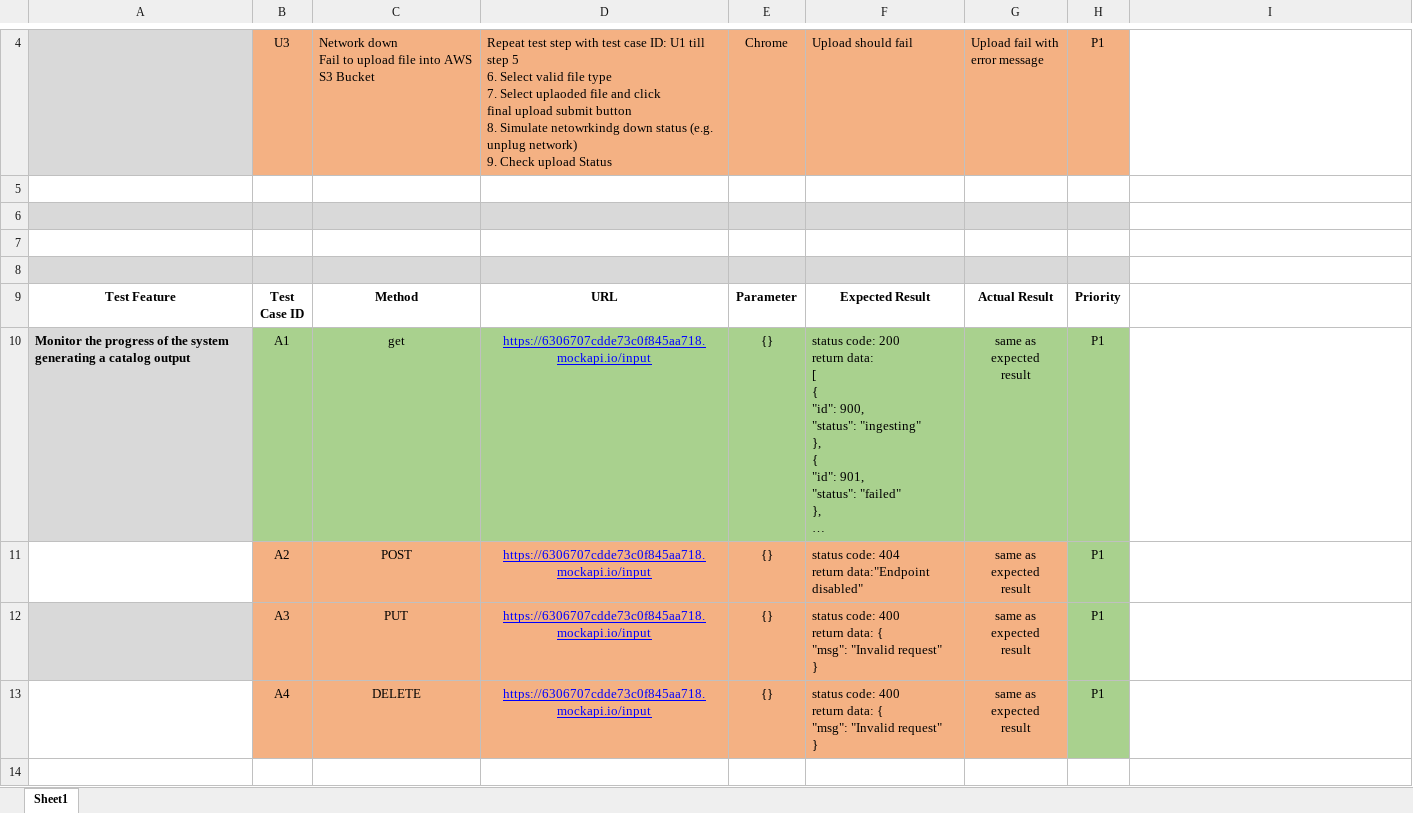
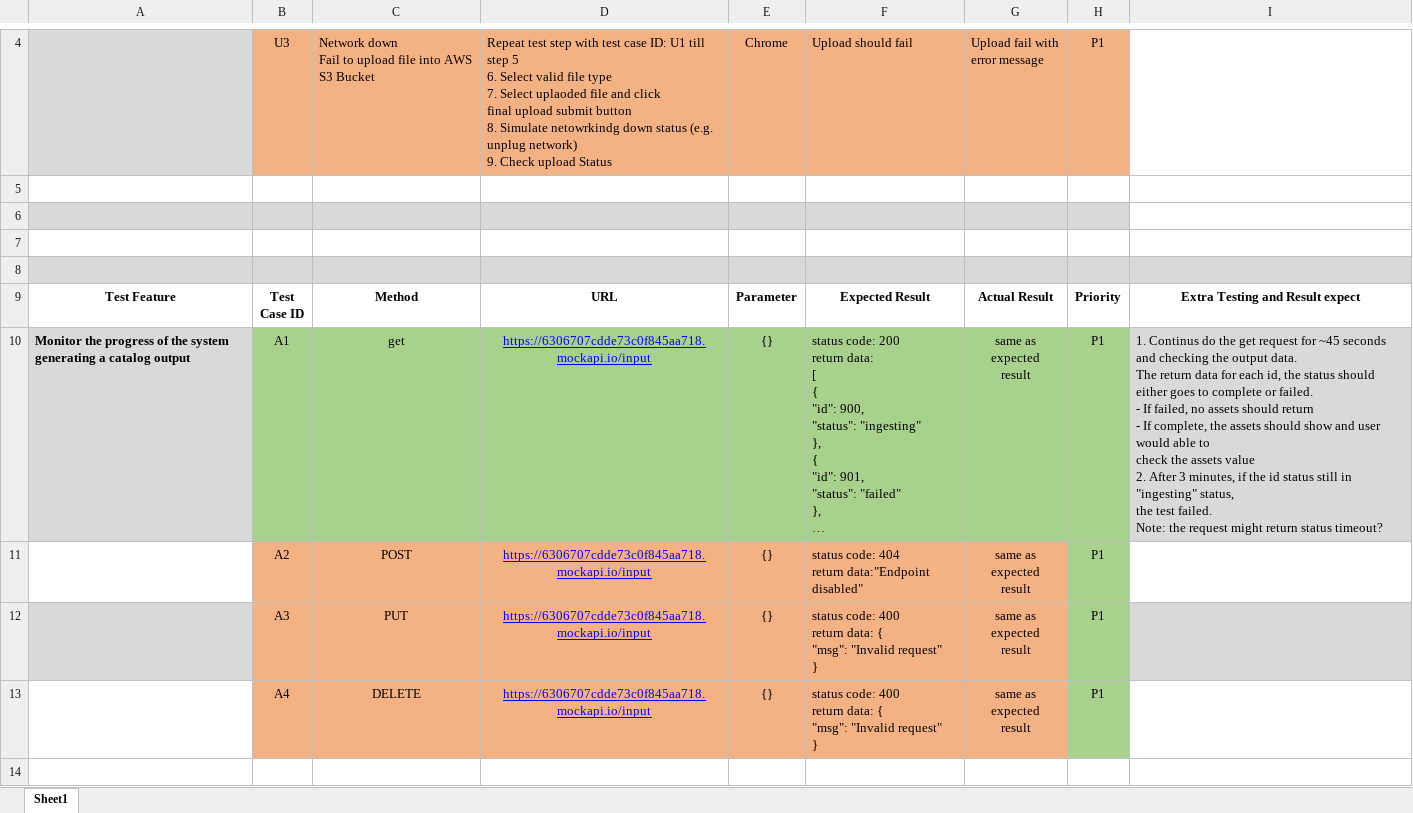
Before and after one commit to anjeff1225/ea_demo, an Excel workbook: test_plan.xlsx, sheet Sheet1, drawn as a sheet; only a part is shown, gaps mark what is left out; long unchanged cells end in …; values as stored, in another font and other column widths than the file's, no borders; ↵ is a line break in a cell; the diff covers the shown part only; the diff names each change by its address in the sheet, - before the commit and + after, or states it on an @@ line.

Commit message:
Update test plan

```diff
--- a/test_plan.xlsx (sheet Sheet1)
+++ b/test_plan.xlsx (sheet Sheet1)
-I8 fill: none
+I8 fill: #D9D9D9
-I9: (empty)
+I9: Extra Testing and Result expect
-I10: (empty)
+I10: 1. Continus do the get request for ~45 seconds and checking the output data. ↵ The return data for each id, the status should either goes to complete or failed. ↵ - If failed, no assets should return ↵ - If complete, the assets should show and user would able to ↵ check the assets value ↵ 2. After 3 minutes, if the id status still in "ingesting" status, ↵ the test failed. ↵ Note: the request might return status timeout?
-I10 fill: none
+I10 fill: #D9D9D9
-I12 fill: none
+I12 fill: #D9D9D9
```
Also changed, not shown: 1 added row, 1 edited cell and cell formats elsewhere in this sheet.
